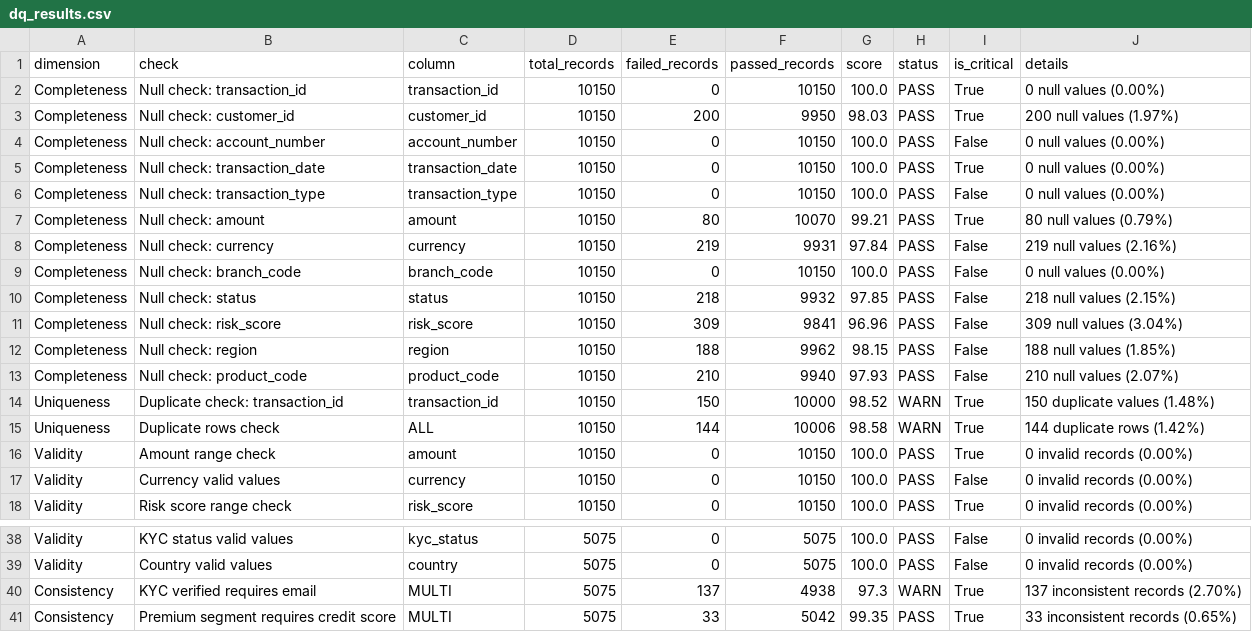
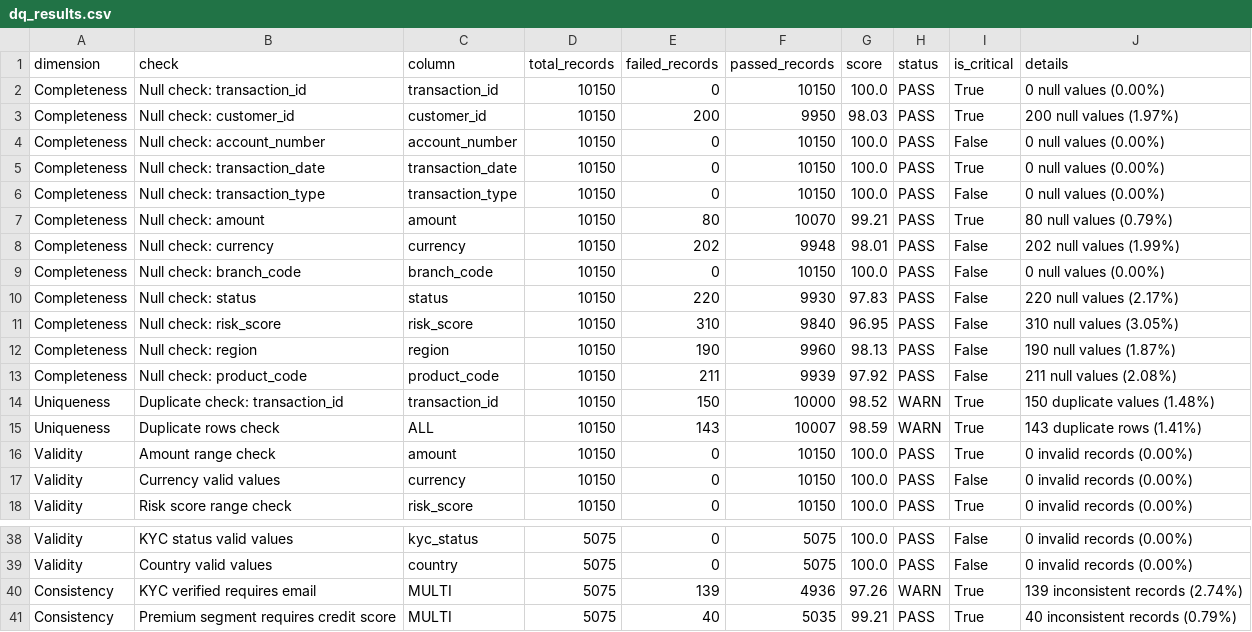
Before and after one commit to rekhanjali310/databricks-data-quality-framework, a CSV file: dq_results.csv, drawn as a sheet; only a part is shown, gaps mark what is left out; the diff covers the shown part only.

```diff
--- a/dq_results.csv
+++ b/dq_results.csv
@@ -7,10 +7,10 @@ Completeness,Null check: transaction_type,transaction_type,10150,0,10150,100.0,P
 Completeness,Null check: amount,amount,10150,80,10070,99.21,PASS,True,80 null values (0.79%)
-Completeness,Null check: currency,currency,10150,219,9931,97.84,PASS,False,219 null values (2.16%)
+Completeness,Null check: currency,currency,10150,202,9948,98.01,PASS,False,202 null values (1.99%)
 Completeness,Null check: branch_code,branch_code,10150,0,10150,100.0,PASS,False,0 null values (0.00%)
-Completeness,Null check: status,status,10150,218,9932,97.85,PASS,False,218 null values (2.15%)
-Completeness,Null check: risk_score,risk_score,10150,309,9841,96.96,PASS,False,309 null values (3.04%)
-Completeness,Null check: region,region,10150,188,9962,98.15,PASS,False,188 null values (1.85%)
-Completeness,Null check: product_code,product_code,10150,210,9940,97.93,PASS,False,210 null values (2.07%)
+Completeness,Null check: status,status,10150,220,9930,97.83,PASS,False,220 null values (2.17%)
+Completeness,Null check: risk_score,risk_score,10150,310,9840,96.95,PASS,False,310 null values (3.05%)
+Completeness,Null check: region,region,10150,190,9960,98.13,PASS,False,190 null values (1.87%)
+Completeness,Null check: product_code,product_code,10150,211,9939,97.92,PASS,False,211 null values (2.08%)
 Uniqueness,Duplicate check: transaction_id,transaction_id,10150,150,10000,98.52,WARN,True,150 duplicate values (1.48%)
-Uniqueness,Duplicate rows check,ALL,10150,144,10006,98.58,WARN,True,144 duplicate rows (1.42%)
+Uniqueness,Duplicate rows check,ALL,10150,143,10007,98.59,WARN,True,143 duplicate rows (1.41%)
 Validity,Amount range check,amount,10150,0,10150,100.0,PASS,True,0 invalid records (0.00%)
@@ -39,3 +39,3 @@ Validity,KYC status valid values,kyc_status,5075,0,5075,100.0,PASS,False,0 inval
 Validity,Country valid values,country,5075,0,5075,100.0,PASS,False,0 invalid records (0.00%)
-Consistency,KYC verified requires email,MULTI,5075,137,4938,97.3,WARN,True,137 inconsistent records (2.70%)
-Consistency,Premium segment requires credit score,MULTI,5075,33,5042,99.35,PASS,True,33 inconsistent records (0.65%)
+Consistency,KYC verified requires email,MULTI,5075,139,4936,97.26,WARN,True,139 inconsistent records (2.74%)
+Consistency,Premium segment requires credit score,MULTI,5075,40,5035,99.21,PASS,True,40 inconsistent records (0.79%)
```
Also changed, not shown: 32 edited cells elsewhere in this file, banking_transactions_data.csv, customer_master_data.csv, 2 other files.
